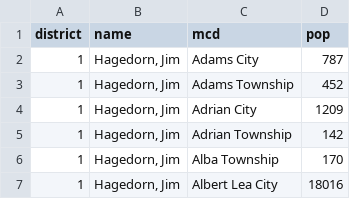
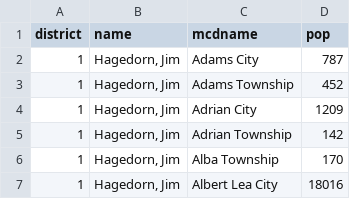
Before and after one commit to david-mcgowan/mn-elections, a CSV file: Municipality Files/congressmcd-2010s.csv, drawn as a sheet; only a part is shown.

Commit message:
fix col names in municipality csv's

```diff
--- a/Municipality Files/congressmcd-2010s.csv
+++ b/Municipality Files/congressmcd-2010s.csv
@@ -1,2 +1,2 @@
-district,name,mcd,pop
+district,name,mcdname,pop
 1,"Hagedorn, Jim",Adams City,787
```
Also changed, not shown: Municipality Files/congressmcd-2020s.csv.
